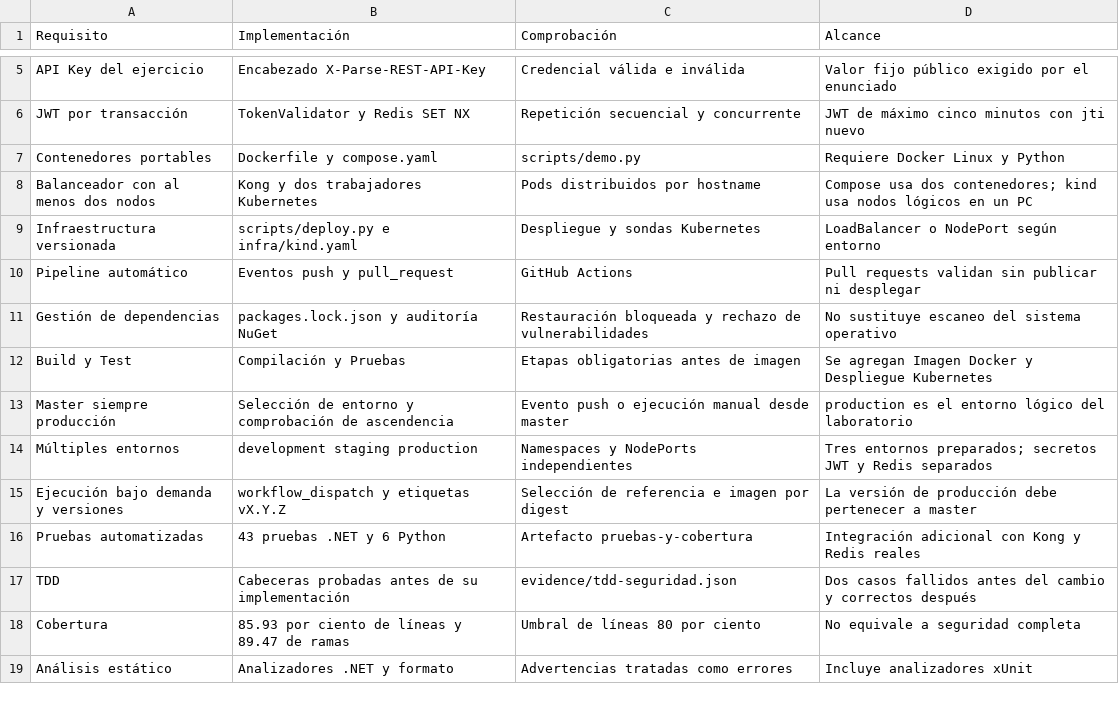
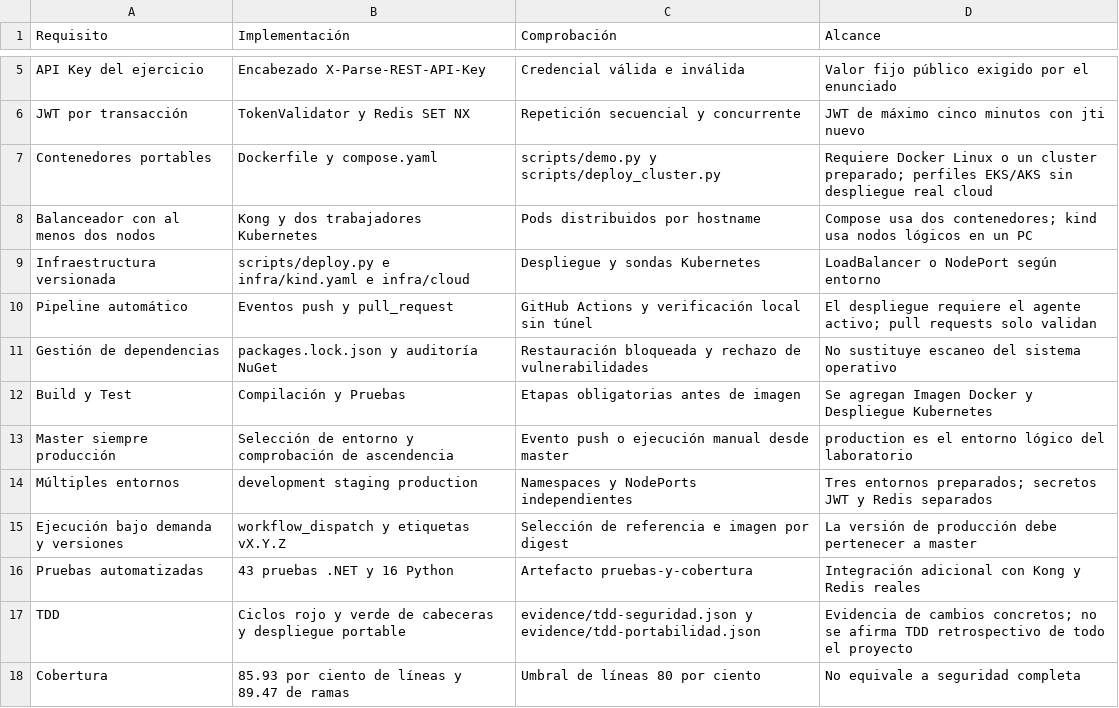
Before and after one commit to jorgefprietol/devops-exercise, a CSV file: REQUISITOS.csv, drawn as a sheet; only a part is shown, gaps mark what is left out; the shorter side is filled out with more unchanged rows.

Commit message:
Verifica despliegues sin túnel y prepara infraestructura portable

```diff
--- a/REQUISITOS.csv
+++ b/REQUISITOS.csv
@@ -6,6 +6,6 @@ API Key del ejercicio,Encabezado X-Parse-REST-API-Key,Credencial válida e invá
 JWT por transacción,TokenValidator y Redis SET NX,Repetición secuencial y concurrente,JWT de máximo cinco minutos con jti nuevo
-Contenedores portables,Dockerfile y compose.yaml,scripts/demo.py,Requiere Docker Linux y Python
+Contenedores portables,Dockerfile y compose.yaml,scripts/demo.py y scripts/deploy_cluster.py,Requiere Docker Linux o un cluster preparado; perfiles EKS/AKS sin despliegue real cloud
 Balanceador con al menos dos nodos,Kong y dos trabajadores Kubernetes,Pods distribuidos por hostname,Compose usa dos contenedores; kind usa nodos lógicos en un PC
-Infraestructura versionada,scripts/deploy.py e infra/kind.yaml,Despliegue y sondas Kubernetes,LoadBalancer o NodePort según entorno
-Pipeline automático,Eventos push y pull_request,GitHub Actions,Pull requests validan sin publicar ni desplegar
+Infraestructura versionada,scripts/deploy.py e infra/kind.yaml e infra/cloud,Despliegue y sondas Kubernetes,LoadBalancer o NodePort según entorno
+Pipeline automático,Eventos push y pull_request,GitHub Actions y verificación local sin túnel,El despliegue requiere el agente activo; pull requests solo validan
 Gestión de dependencias,packages.lock.json y auditoría NuGet,Restauración bloqueada y rechazo de vulnerabilidades,No sustituye escaneo del sistema operativo
@@ -15,4 +15,4 @@ Múltiples entornos,development staging production,Namespaces y NodePorts indepe
 Ejecución bajo demanda y versiones,workflow_dispatch y etiquetas vX.Y.Z,Selección de referencia e imagen por digest,La versión de producción debe pertenecer a master
-Pruebas automatizadas,43 pruebas .NET y 6 Python,Artefacto pruebas-y-cobertura,Integración adicional con Kong y Redis reales
-TDD,Cabeceras probadas antes de su implementación,evidence/tdd-seguridad.json,Dos casos fallidos antes del cambio y correctos después
+Pruebas automatizadas,43 pruebas .NET y 16 Python,Artefacto pruebas-y-cobertura,Integración adicional con Kong y Redis reales
+TDD,Ciclos rojo y verde de cabeceras y despliegue portable,evidence/tdd-seguridad.json y evidence/tdd-portabilidad.json,Evidencia de cambios concretos; no se afirma TDD retrospectivo de todo el proyecto
 Cobertura,85.93 por ciento de líneas y 89.47 de ramas,Umbral de líneas 80 por ciento,No equivale a seguridad completa
```
Also changed, not shown: 27 other files.
